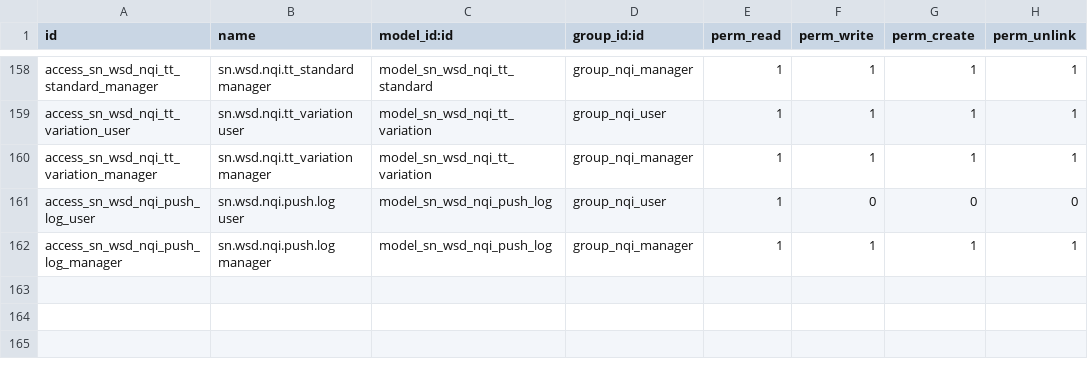
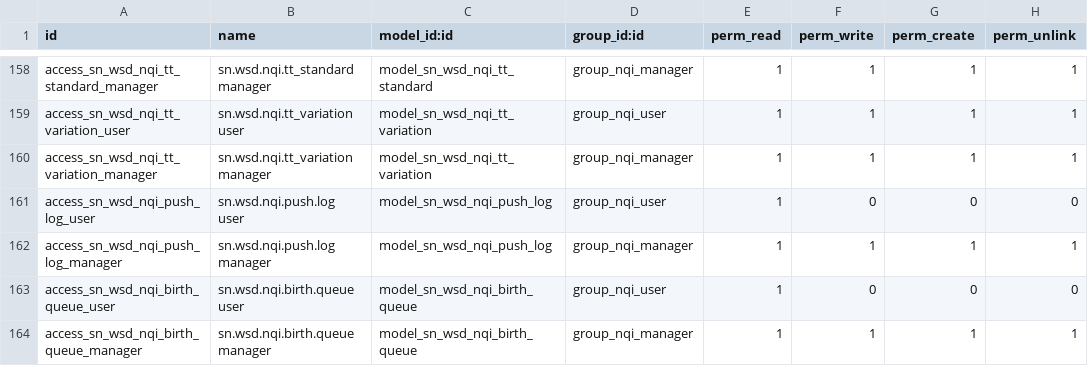
Before and after one commit to SNCIC/wsd, a CSV file: sn_wsd_nqi/security/ir.model.access.csv, drawn as a sheet; only a part is shown, gaps mark what is left out.

Commit message:
perf(sn_wsd_nqi): zero-overhead hot path - deferred birth queue + i18n model_terms
Benchmark (1000 passes, 10x100 batches, real MES order, DB-only):
- in-transaction ORM birth: 3018% overhead (row-by-row savepoints),
  477% after batching, still ~2-4ms/pass in ORM recompute/flush
  coordination (profiled: savepoint release pulls pending pass-row
  flushes forward)
- deferred queue, ORM enqueue: ~170% (create still drags flushes)
- deferred queue, raw INSERT enqueue: -3.0% / -0.6% (noise) PASS

Architecture change (design decision 7 taken to its conclusion):
station-pass/binding hooks now enqueue one bare-INSERT row per batch
into sn.wsd.nqi.birth.queue; the paused 5-min worker cron dequeues and
runs the (batched) birth functions off the hot path; nqi_skip_birth
context remains as the ops lever. Tests drain the queue explicitly
(25/25 green).

i18n: 434 po entries appended - view model_terms (buttons/groups/
filters across 73 forms), infra field labels, selection labels
(selection__table__field__key convention), action and cron names;
loaded with --i18n-overwrite and browser-verified (状态栏四态/带出锚点/
NQI 字段/信封字段 all Chinese). Also batches enterprise_code compute
and groups missing-bookkeeping writes.

```diff
--- a/sn_wsd_nqi/security/ir.model.access.csv
+++ b/sn_wsd_nqi/security/ir.model.access.csv
@@ -162 +162,3 @@ access_sn_wsd_nqi_push_log_user,sn.wsd.nqi.push.log user,model_sn_wsd_nqi_push_l
 access_sn_wsd_nqi_push_log_manager,sn.wsd.nqi.push.log manager,model_sn_wsd_nqi_push_log,group_nqi_manager,1,1,1,1
+access_sn_wsd_nqi_birth_queue_user,sn.wsd.nqi.birth.queue user,model_sn_wsd_nqi_birth_queue,group_nqi_user,1,0,0,0
+access_sn_wsd_nqi_birth_queue_manager,sn.wsd.nqi.birth.queue manager,model_sn_wsd_nqi_birth_queue,group_nqi_manager,1,1,1,1
```
Also changed, not shown: 7 other files.
